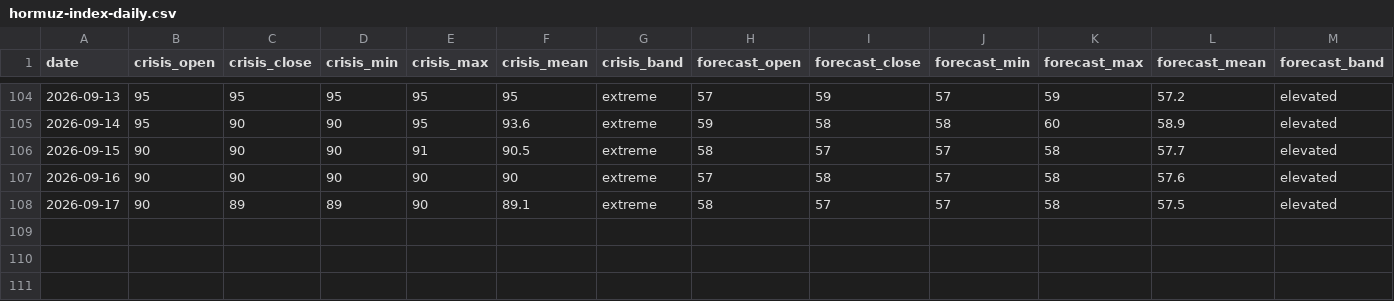
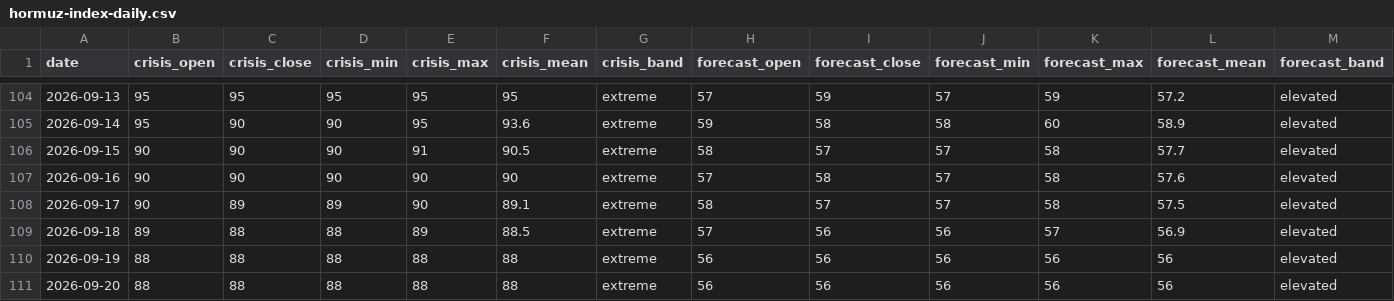
Before and after one commit to jgupton/strait-of-hormuz-data, a CSV file: data/hormuz-index-daily.csv, drawn as a sheet; only a part is shown, gaps mark what is left out; rows hold the shown columns only; the diff names each change by its address in the sheet, - before the commit and + after, or states it on an @@ line.

```diff
--- a/data/hormuz-index-daily.csv
+++ b/data/hormuz-index-daily.csv
+row 109: 2026-09-18 | 89 | 88 | 88 | 89 | 88.5 | extreme | 57 | 56 | 56 | 57 | 56.9 | elevated
+row 110: 2026-09-19 | 88 | 88 | 88 | 88 | 88 | extreme | 56 | 56 | 56 | 56 | 56 | elevated
+row 111: 2026-09-20 | 88 | 88 | 88 | 88 | 88 | extreme | 56 | 56 | 56 | 56 | 56 | elevated
```
Also changed, not shown: data/events.csv, data/hormuz-index.csv, 7 other files.
